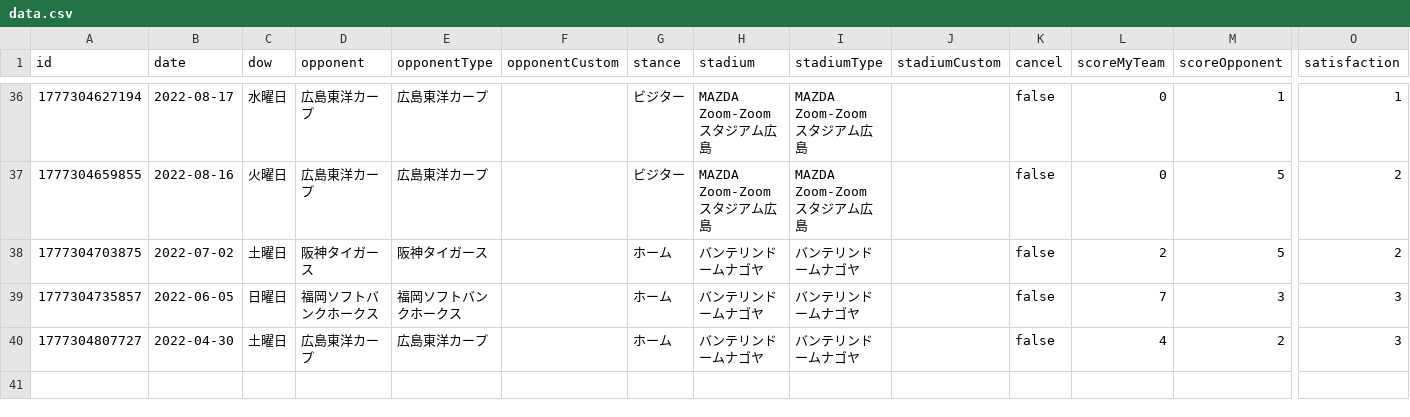
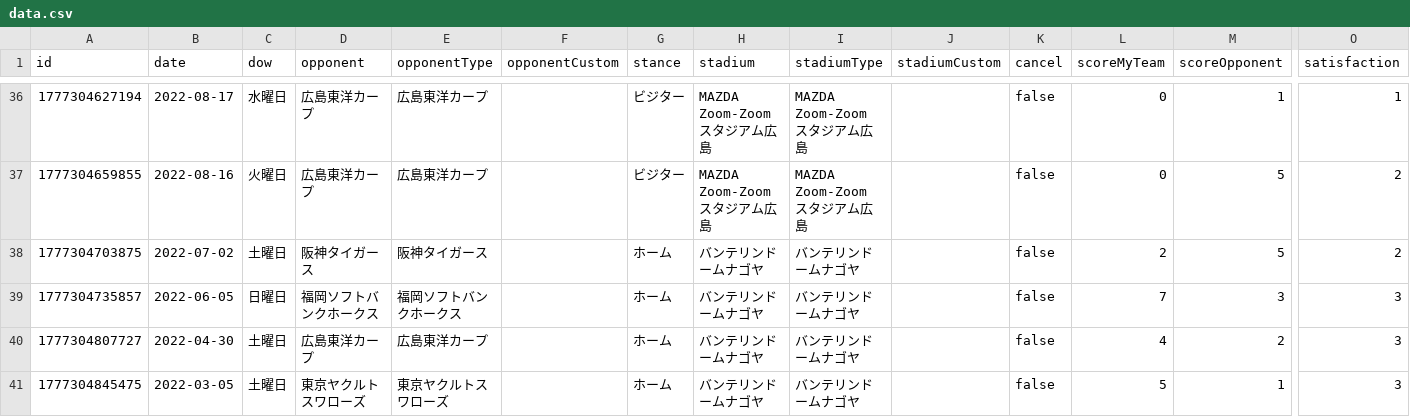
Before and after one commit to TakeshiAihara/baseball_record, a CSV file: data/data.csv, drawn as a sheet; only a part is shown, gaps mark what is left out; rows hold the shown columns only; the diff names each change by its address in the sheet, - before the commit and + after, or states it on an @@ line.

Commit message:
[Baseball App] Add record

```diff
--- a/data/data.csv
+++ b/data/data.csv
+row 41: 1777304845475 | 2022-03-05 | 土曜日 | 東京ヤクルトスワローズ | 東京ヤクルトスワローズ |  | ホーム | バンテリンドームナゴヤ | バンテリンドームナゴヤ |  | false | 5 | 1 | 3
```
